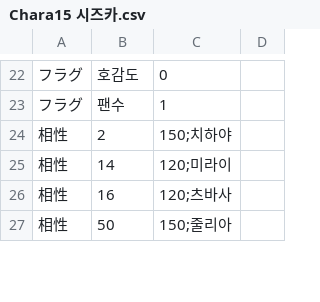
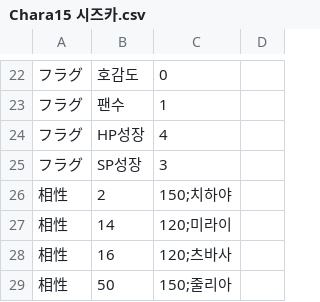
Before and after one commit to cyborgjcz/erachupa, a CSV file: CSV/Chara/Chara15 시즈카.csv, drawn as a sheet; only a part is shown, gaps mark what is left out; the diff names each change by its address in the sheet, - before the commit and + after, or states it on an @@ line.

```diff
--- a/CSV/Chara/Chara15 시즈카.csv
+++ b/CSV/Chara/Chara15 시즈카.csv
+row 24: フラグ | HP성장 | 4
+row 25: フラグ | SP성장 | 3
```
Also changed, not shown: CSV/Cflag.csv, CSV/Chara/Chara50 줄리아.csv, 11 other files.
